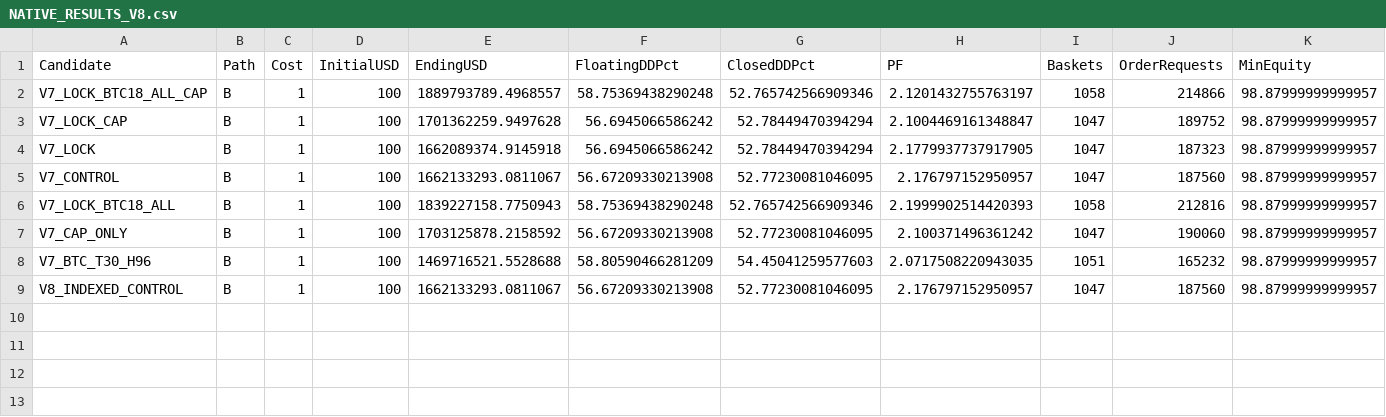
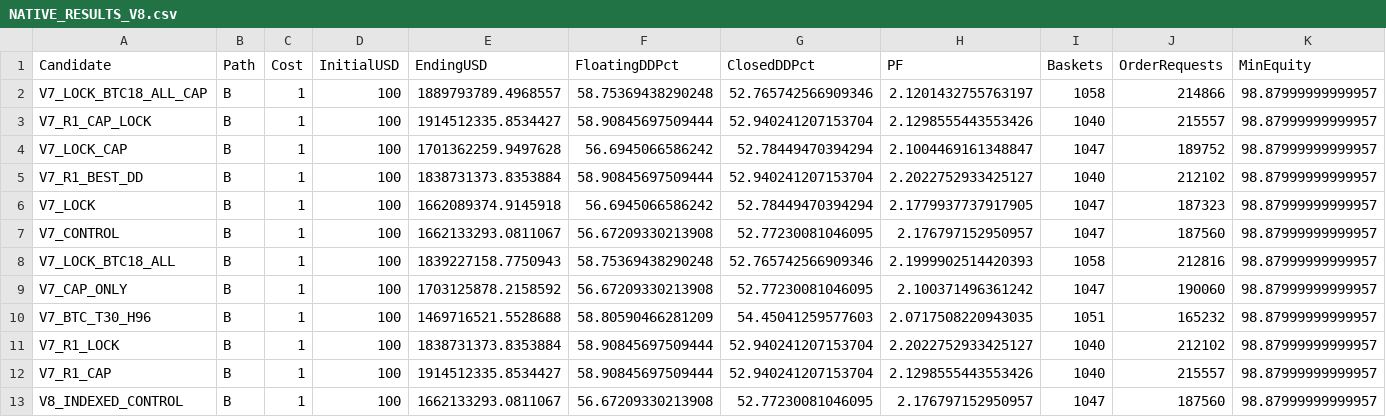
Before and after one commit to rizanrizan93/Forex-scanner, a CSV file: research/v8_native_10b/NATIVE_RESULTS_V8.csv, drawn as a sheet; only a part is shown; rows hold the shown columns only; the diff names each change by its address in the sheet, - before the commit and + after, or states it on an @@ line.

Commit message:
research(v8): confirm 1.915B capacity lock and native adaptive no-op ablation

```diff
--- a/research/v8_native_10b/NATIVE_RESULTS_V8.csv
+++ b/research/v8_native_10b/NATIVE_RESULTS_V8.csv
+row 3: V7_R1_CAP_LOCK | B | 1 | 100 | 1914512335.8534427 | 58.90845697509444 | 52.940241207153704 | 2.1298555443553426 | 1040 | 215557 | 98.87999999999957
+row 5: V7_R1_BEST_DD | B | 1 | 100 | 1838731373.8353884 | 58.90845697509444 | 52.940241207153704 | 2.2022752933425127 | 1040 | 212102 | 98.87999999999957
+row 11: V7_R1_LOCK | B | 1 | 100 | 1838731373.8353884 | 58.90845697509444 | 52.940241207153704 | 2.2022752933425127 | 1040 | 212102 | 98.87999999999957
+row 12: V7_R1_CAP | B | 1 | 100 | 1914512335.8534427 | 58.90845697509444 | 52.940241207153704 | 2.1298555443553426 | 1040 | 215557 | 98.87999999999957
```
Also changed, not shown: 5 other files.
